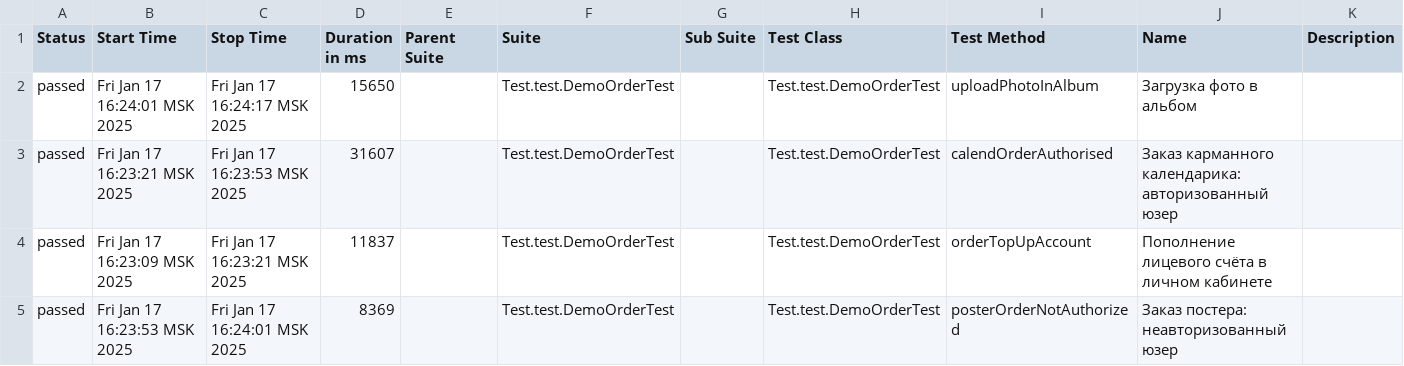
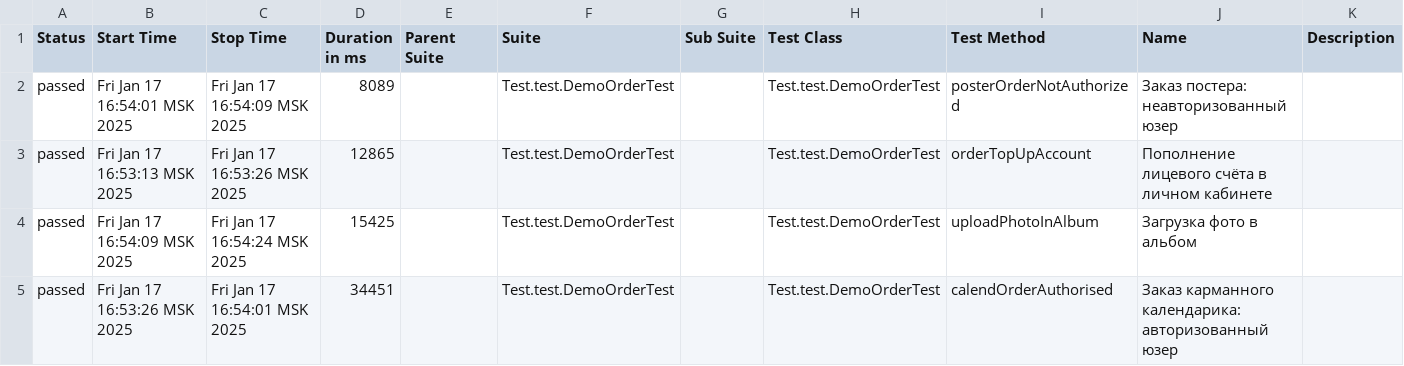
Before and after one commit to MariamPetr/allure-reports-for-web, a CSV file: web-master/allure-maven-plugin/data/suites.csv, drawn as a sheet.

Commit message:
Web Allure Report - master

```diff
--- a/web-master/allure-maven-plugin/data/suites.csv
+++ b/web-master/allure-maven-plugin/data/suites.csv
@@ -1,5 +1,5 @@
 "Status","Start Time","Stop Time","Duration in ms","Parent Suite","Suite","Sub Suite","Test Class","Test Method","Name","Description"
-"passed","Fri Jan 17 16:24:01 MSK 2025","Fri Jan 17 16:24:17 MSK 2025","15650","","Test.test.DemoOrderTest","","Test.test.DemoOrderTest","uploadPhotoInAlbum","Загрузка фото в альбом",""
-"passed","Fri Jan 17 16:23:21 MSK 2025","Fri Jan 17 16:23:53 MSK 2025","31607","","Test.test.DemoOrderTest","","Test.test.DemoOrderTest","calendOrderAuthorised","Заказ карманного календарика: авторизованный юзер",""
-"passed","Fri Jan 17 16:23:09 MSK 2025","Fri Jan 17 16:23:21 MSK 2025","11837","","Test.test.DemoOrderTest","","Test.test.DemoOrderTest","orderTopUpAccount","Пополнение лицевого счёта в личном кабинете",""
-"passed","Fri Jan 17 16:23:53 MSK 2025","Fri Jan 17 16:24:01 MSK 2025","8369","","Test.test.DemoOrderTest","","Test.test.DemoOrderTest","posterOrderNotAuthorized","Заказ постера: неавторизованный юзер",""
+"passed","Fri Jan 17 16:54:01 MSK 2025","Fri Jan 17 16:54:09 MSK 2025","8089","","Test.test.DemoOrderTest","","Test.test.DemoOrderTest","posterOrderNotAuthorized","Заказ постера: неавторизованный юзер",""
+"passed","Fri Jan 17 16:53:13 MSK 2025","Fri Jan 17 16:53:26 MSK 2025","12865","","Test.test.DemoOrderTest","","Test.test.DemoOrderTest","orderTopUpAccount","Пополнение лицевого счёта в личном кабинете",""
+"passed","Fri Jan 17 16:54:09 MSK 2025","Fri Jan 17 16:54:24 MSK 2025","15425","","Test.test.DemoOrderTest","","Test.test.DemoOrderTest","uploadPhotoInAlbum","Загрузка фото в альбом",""
+"passed","Fri Jan 17 16:53:26 MSK 2025","Fri Jan 17 16:54:01 MSK 2025","34451","","Test.test.DemoOrderTest","","Test.test.DemoOrderTest","calendOrderAuthorised","Заказ карманного календарика: авторизованный юзер",""
```
Also changed, not shown: 17 other files.
